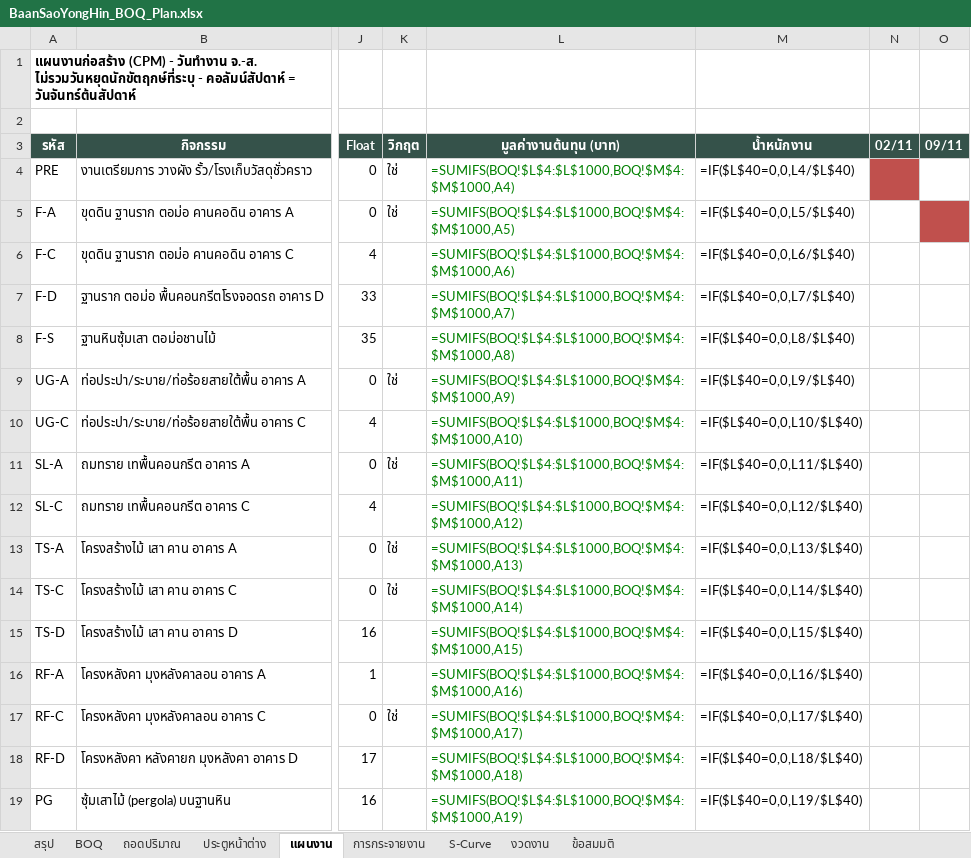
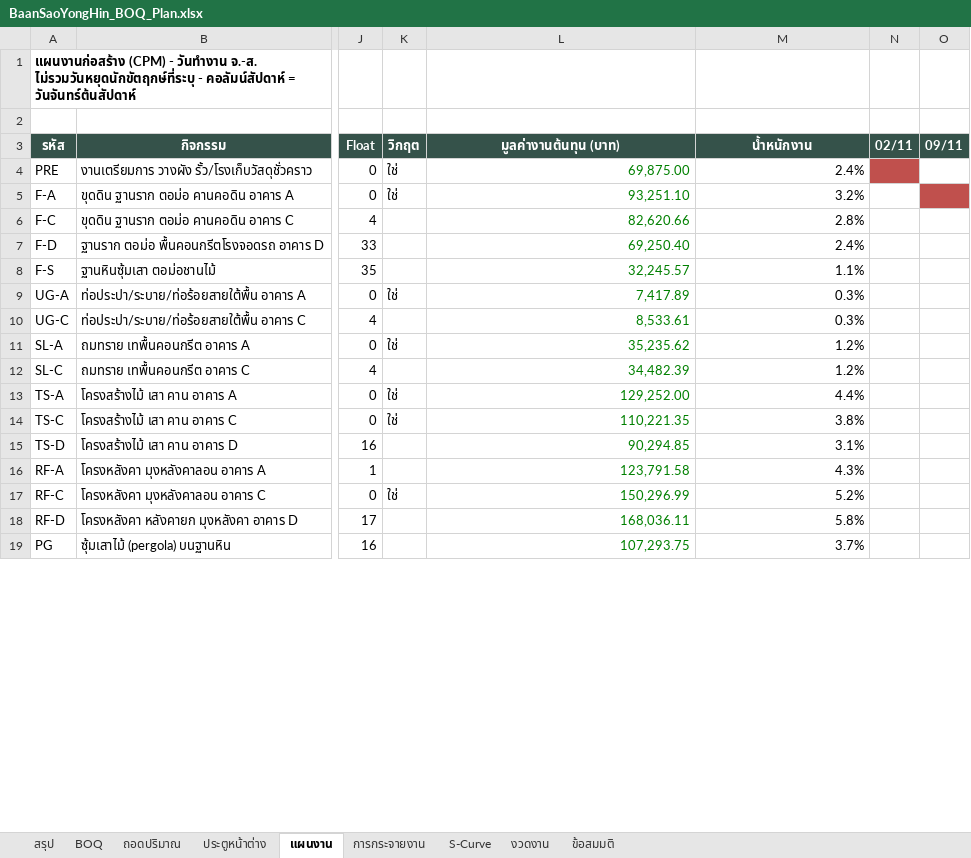
Before and after one commit to supakorn1976/supakorn1976, an Excel workbook: Architecture_Home_Build_BIM/03_Models/BaanSaoYongHin/BaanSaoYongHin_BOQ_Plan.xlsx, sheet แผนงาน, drawn as a sheet; only a part is shown, gaps mark what is left out; values as stored, in another font and other column widths than the file's, no borders; formulas without a stored value are shown as written; the diff covers the shown part only; the diff names each change by its address in the sheet, - before the commit and + after, or states it on an @@ line.

```diff
--- a/Architecture_Home_Build_BIM/03_Models/BaanSaoYongHin/BaanSaoYongHin_BOQ_Plan.xlsx (sheet แผนงาน)
+++ b/Architecture_Home_Build_BIM/03_Models/BaanSaoYongHin/BaanSaoYongHin_BOQ_Plan.xlsx (sheet แผนงาน)
-L4 (มูลค่างานต้นทุน (บาท)): =SUMIFS(BOQ!$L$4:$L$1000,BOQ!$M$4:$M$1000,A4)
+L4 (มูลค่างานต้นทุน (บาท)): 69,875.00
-M4 (น้ำหนักงาน): =IF($L$40=0,0,L4/$L$40)
+M4 (น้ำหนักงาน): 2.4%
-L5 (มูลค่างานต้นทุน (บาท)): =SUMIFS(BOQ!$L$4:$L$1000,BOQ!$M$4:$M$1000,A5)
+L5 (มูลค่างานต้นทุน (บาท)): 93,251.10
-M5 (น้ำหนักงาน): =IF($L$40=0,0,L5/$L$40)
+M5 (น้ำหนักงาน): 3.2%
-L6 (มูลค่างานต้นทุน (บาท)): =SUMIFS(BOQ!$L$4:$L$1000,BOQ!$M$4:$M$1000,A6)
+L6 (มูลค่างานต้นทุน (บาท)): 82,620.66
-M6 (น้ำหนักงาน): =IF($L$40=0,0,L6/$L$40)
+M6 (น้ำหนักงาน): 2.8%
-L7 (มูลค่างานต้นทุน (บาท)): =SUMIFS(BOQ!$L$4:$L$1000,BOQ!$M$4:$M$1000,A7)
+L7 (มูลค่างานต้นทุน (บาท)): 69,250.40
-M7 (น้ำหนักงาน): =IF($L$40=0,0,L7/$L$40)
+M7 (น้ำหนักงาน): 2.4%
-L8 (มูลค่างานต้นทุน (บาท)): =SUMIFS(BOQ!$L$4:$L$1000,BOQ!$M$4:$M$1000,A8)
+L8 (มูลค่างานต้นทุน (บาท)): 32,245.57
-M8 (น้ำหนักงาน): =IF($L$40=0,0,L8/$L$40)
+M8 (น้ำหนักงาน): 1.1%
-L9 (มูลค่างานต้นทุน (บาท)): =SUMIFS(BOQ!$L$4:$L$1000,BOQ!$M$4:$M$1000,A9)
+L9 (มูลค่างานต้นทุน (บาท)): 7,417.89
-M9 (น้ำหนักงาน): =IF($L$40=0,0,L9/$L$40)
+M9 (น้ำหนักงาน): 0.3%
-L10 (มูลค่างานต้นทุน (บาท)): =SUMIFS(BOQ!$L$4:$L$1000,BOQ!$M$4:$M$1000,A10)
+L10 (มูลค่างานต้นทุน (บาท)): 8,533.61
-M10 (น้ำหนักงาน): =IF($L$40=0,0,L10/$L$40)
+M10 (น้ำหนักงาน): 0.3%
-L11 (มูลค่างานต้นทุน (บาท)): =SUMIFS(BOQ!$L$4:$L$1000,BOQ!$M$4:$M$1000,A11)
+L11 (มูลค่างานต้นทุน (บาท)): 35,235.62
-M11 (น้ำหนักงาน): =IF($L$40=0,0,L11/$L$40)
+M11 (น้ำหนักงาน): 1.2%
-L12 (มูลค่างานต้นทุน (บาท)): =SUMIFS(BOQ!$L$4:$L$1000,BOQ!$M$4:$M$1000,A12)
+L12 (มูลค่างานต้นทุน (บาท)): 34,482.39
-M12 (น้ำหนักงาน): =IF($L$40=0,0,L12/$L$40)
+M12 (น้ำหนักงาน): 1.2%
-L13 (มูลค่างานต้นทุน (บาท)): =SUMIFS(BOQ!$L$4:$L$1000,BOQ!$M$4:$M$1000,A13)
+L13 (มูลค่างานต้นทุน (บาท)): 129,252.00
-M13 (น้ำหนักงาน): =IF($L$40=0,0,L13/$L$40)
+M13 (น้ำหนักงาน): 4.4%
-L14 (มูลค่างานต้นทุน (บาท)): =SUMIFS(BOQ!$L$4:$L$1000,BOQ!$M$4:$M$1000,A14)
+L14 (มูลค่างานต้นทุน (บาท)): 110,221.35
-M14 (น้ำหนักงาน): =IF($L$40=0,0,L14/$L$40)
+M14 (น้ำหนักงาน): 3.8%
-L15 (มูลค่างานต้นทุน (บาท)): =SUMIFS(BOQ!$L$4:$L$1000,BOQ!$M$4:$M$1000,A15)
+L15 (มูลค่างานต้นทุน (บาท)): 90,294.85
-M15 (น้ำหนักงาน): =IF($L$40=0,0,L15/$L$40)
+M15 (น้ำหนักงาน): 3.1%
-L16 (มูลค่างานต้นทุน (บาท)): =SUMIFS(BOQ!$L$4:$L$1000,BOQ!$M$4:$M$1000,A16)
+L16 (มูลค่างานต้นทุน (บาท)): 123,791.58
-M16 (น้ำหนักงาน): =IF($L$40=0,0,L16/$L$40)
+M16 (น้ำหนักงาน): 4.3%
-L17 (มูลค่างานต้นทุน (บาท)): =SUMIFS(BOQ!$L$4:$L$1000,BOQ!$M$4:$M$1000,A17)
+L17 (มูลค่างานต้นทุน (บาท)): 150,296.99
-M17 (น้ำหนักงาน): =IF($L$40=0,0,L17/$L$40)
+M17 (น้ำหนักงาน): 5.2%
-L18 (มูลค่างานต้นทุน (บาท)): =SUMIFS(BOQ!$L$4:$L$1000,BOQ!$M$4:$M$1000,A18)
+L18 (มูลค่างานต้นทุน (บาท)): 168,036.11
-M18 (น้ำหนักงาน): =IF($L$40=0,0,L18/$L$40)
+M18 (น้ำหนักงาน): 5.8%
-L19 (มูลค่างานต้นทุน (บาท)): =SUMIFS(BOQ!$L$4:$L$1000,BOQ!$M$4:$M$1000,A19)
+L19 (มูลค่างานต้นทุน (บาท)): 107,293.75
-M19 (น้ำหนักงาน): =IF($L$40=0,0,L19/$L$40)
+M19 (น้ำหนักงาน): 3.7%
```
Also changed, not shown: 1 added row, 1 removed row and 40 edited cells elsewhere in this sheet, sheet BOQ, sheet S-Curve, sheet งวดงาน, sheet การกระจายงาน, sheet สรุป, sheet ประตูหน้าต่าง, charts or pictures, 4 other files.
